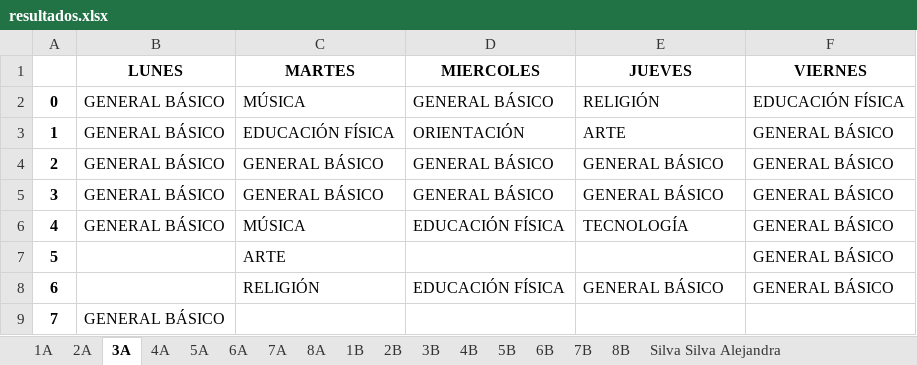
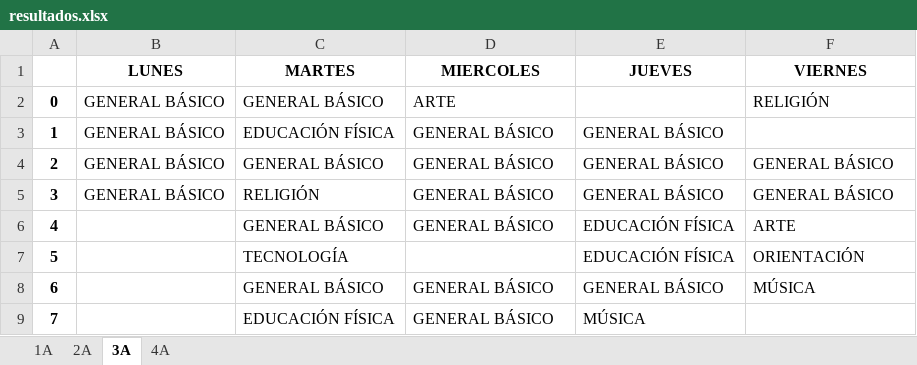
Before and after one commit to rihanuch/proyecto-optimizacion, an Excel workbook: resultados/resultados.xlsx, sheet 3A, drawn as a sheet; values as stored, in another font and other column widths than the file's, no borders; the diff names each change by its address in the sheet, - before the commit and + after, or states it on an @@ line.

```diff
--- a/resultados/resultados.xlsx (sheet 3A)
+++ b/resultados/resultados.xlsx (sheet 3A)
-sheet tab: 5A
-sheet tab: 6A
-sheet tab: 7A
-sheet tab: 8A
-sheet tab: 1B
-sheet tab: 2B
-sheet tab: 3B
-sheet tab: 4B
-sheet tab: 5B
-sheet tab: 6B
-sheet tab: 7B
-sheet tab: 8B
-sheet tab: Silva Silva Alejandra
-C2 (MARTES): MÚSICA
+C2 (MARTES): GENERAL BÁSICO
-D2 (MIERCOLES): GENERAL BÁSICO
+D2 (MIERCOLES): ARTE
-E2 (JUEVES): RELIGIÓN
+E2 (JUEVES): (empty)
-F2 (VIERNES): EDUCACIÓN FÍSICA
+F2 (VIERNES): RELIGIÓN
-D3 (MIERCOLES): ORIENTACIÓN
+D3 (MIERCOLES): GENERAL BÁSICO
-E3 (JUEVES): ARTE
+E3 (JUEVES): GENERAL BÁSICO
-F3 (VIERNES): GENERAL BÁSICO
+F3 (VIERNES): (empty)
-C5 (MARTES): GENERAL BÁSICO
+C5 (MARTES): RELIGIÓN
-B6 (LUNES): GENERAL BÁSICO
+B6 (LUNES): (empty)
-C6 (MARTES): MÚSICA
+C6 (MARTES): GENERAL BÁSICO
-D6 (MIERCOLES): EDUCACIÓN FÍSICA
+D6 (MIERCOLES): GENERAL BÁSICO
-E6 (JUEVES): TECNOLOGÍA
+E6 (JUEVES): EDUCACIÓN FÍSICA
-F6 (VIERNES): GENERAL BÁSICO
+F6 (VIERNES): ARTE
-C7 (MARTES): ARTE
+C7 (MARTES): TECNOLOGÍA
-E7 (JUEVES): (empty)
+E7 (JUEVES): EDUCACIÓN FÍSICA
-F7 (VIERNES): GENERAL BÁSICO
+F7 (VIERNES): ORIENTACIÓN
-C8 (MARTES): RELIGIÓN
+C8 (MARTES): GENERAL BÁSICO
-D8 (MIERCOLES): EDUCACIÓN FÍSICA
+D8 (MIERCOLES): GENERAL BÁSICO
-F8 (VIERNES): GENERAL BÁSICO
+F8 (VIERNES): MÚSICA
-B9 (LUNES): GENERAL BÁSICO
+B9 (LUNES): (empty)
-C9 (MARTES): (empty)
+C9 (MARTES): EDUCACIÓN FÍSICA
-D9 (MIERCOLES): (empty)
+D9 (MIERCOLES): GENERAL BÁSICO
-E9 (JUEVES): (empty)
+E9 (JUEVES): MÚSICA
```
Also changed, not shown: sheet 2A, sheet 1A, sheet 4A, other sheet tabs, 4 other files.
